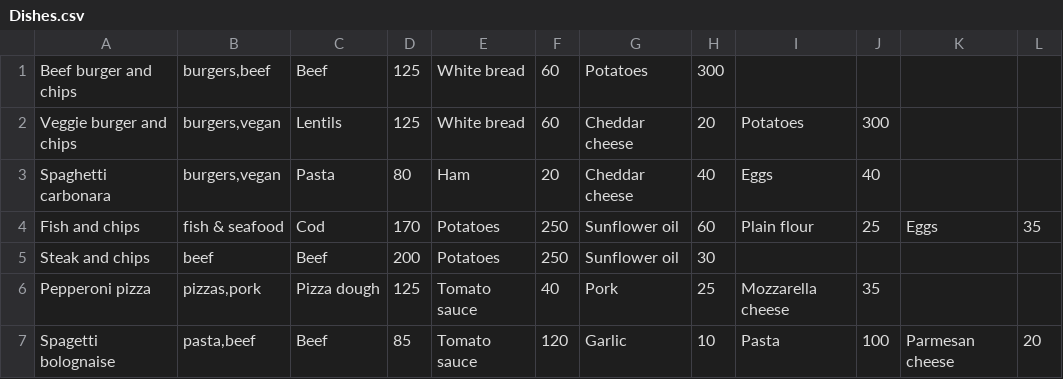
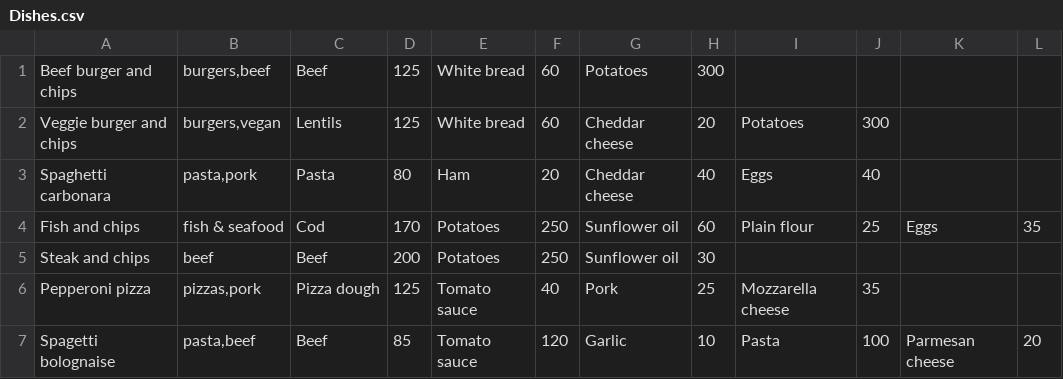
Before and after one commit to freddieline/image-library, a CSV file: storage/Dishes.csv, drawn as a sheet.

```diff
--- a/storage/Dishes.csv
+++ b/storage/Dishes.csv
@@ -2,3 +2,3 @@ Beef burger and chips,"burgers,beef",Beef,125,White bread,60,Potatoes,300,,,,
 Veggie burger and chips,"burgers,vegan",Lentils,125,White bread,60,Cheddar cheese,20,Potatoes,300,,
-Spaghetti carbonara,"burgers,vegan",Pasta,80,Ham,20,Cheddar cheese,40,Eggs,40,,
+Spaghetti carbonara,"pasta,pork",Pasta,80,Ham,20,Cheddar cheese,40,Eggs,40,,
 Fish and chips,"fish & seafood",Cod,170,Potatoes,250,Sunflower oil,60,Plain flour,25,Eggs,35
```
Also changed, not shown: storage/Food_ingredients.csv, storage/Food_products.csv, 5 other files.
